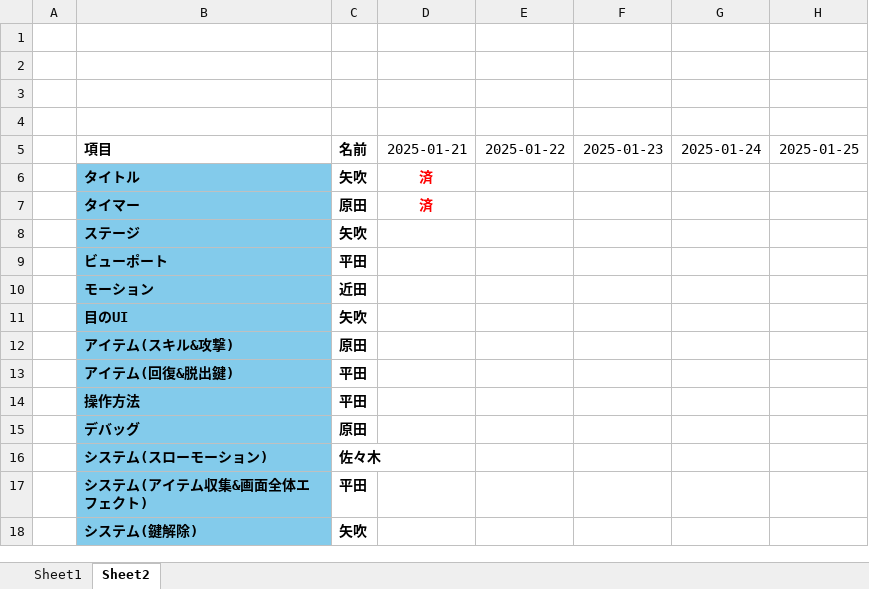
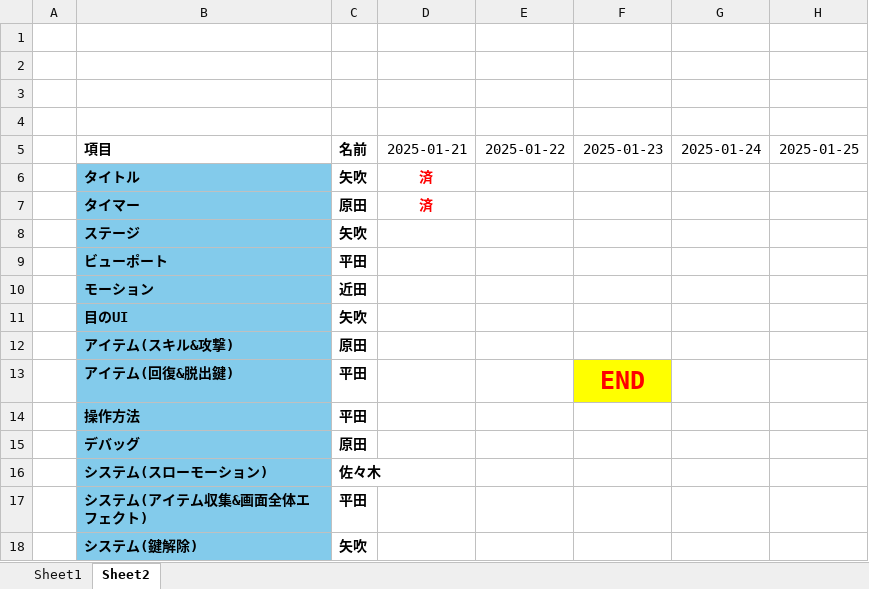
Before and after one commit to SasakiSoichiro/3DGameTeam, an Excel workbook: ガントチャート.xlsx, sheet Sheet2, drawn as a sheet; only a part is shown; values as stored, in another font and other column widths than the file's, no borders; the diff names each change by its address in the sheet, - before the commit and + after, or states it on an @@ line.

```diff
--- a/ガントチャート.xlsx (sheet Sheet2)
+++ b/ガントチャート.xlsx (sheet Sheet2)
-F13: (empty)
+F13: END
-F13 fill: none
+F13 fill: #FFFF00
```
Also changed, not shown: 16 other files.
